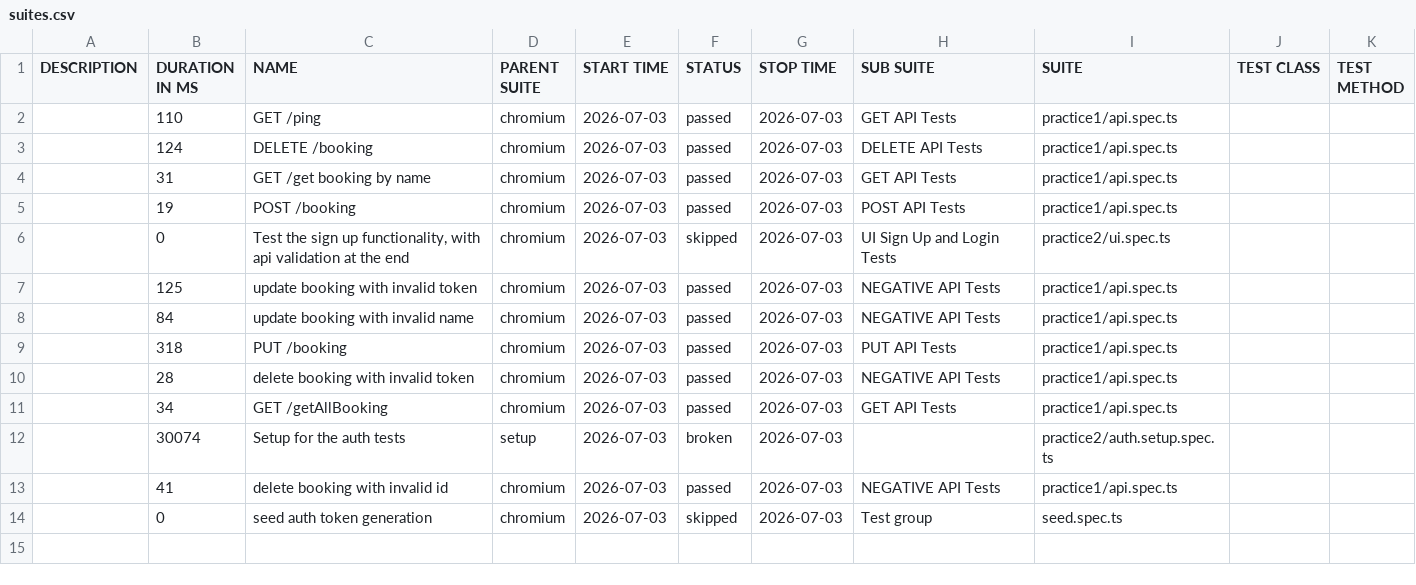
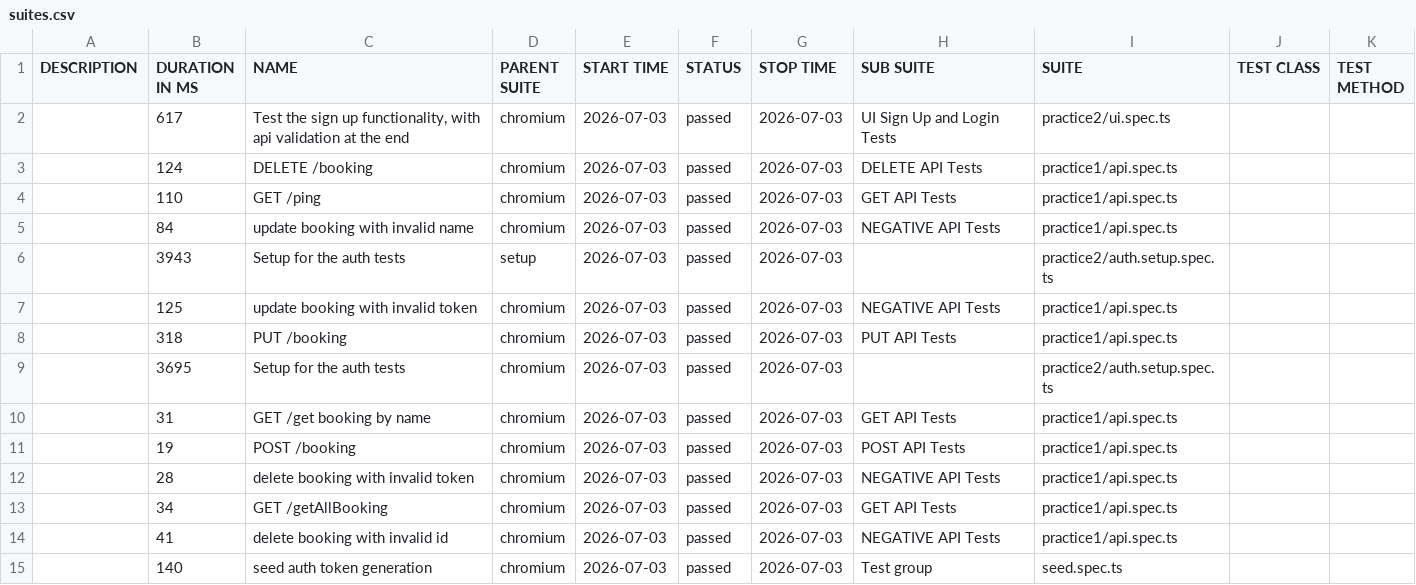
Before and after one commit to TomiMan7/playwrightPlayground, a CSV file: ui/data/suites.csv, drawn as a sheet.

```diff
--- a/ui/data/suites.csv
+++ b/ui/data/suites.csv
@@ -1,14 +1,15 @@
 "DESCRIPTION","DURATION IN MS","NAME","PARENT SUITE","START TIME","STATUS","STOP TIME","SUB SUITE","SUITE","TEST CLASS","TEST METHOD"
+"","617","Test the sign up functionality, with api validation at the end","chromium","2026-07-03","passed","2026-07-03","UI Sign Up and Login Tests","practice2/ui.spec.ts","",""
+"","124","DELETE /booking","chromium","2026-07-03","passed","2026-07-03","DELETE API Tests","practice1/api.spec.ts","",""
 "","110","GET /ping","chromium","2026-07-03","passed","2026-07-03","GET API Tests","practice1/api.spec.ts","",""
-"","124","DELETE /booking","chromium","2026-07-03","passed","2026-07-03","DELETE API Tests","practice1/api.spec.ts","",""
+"","84","update booking with invalid name","chromium","2026-07-03","passed","2026-07-03","NEGATIVE API Tests","practice1/api.spec.ts","",""
+"","3943","Setup for the auth tests","setup","2026-07-03","passed","2026-07-03","","practice2/auth.setup.spec.ts","",""
+"","125","update booking with invalid token","chromium","2026-07-03","passed","2026-07-03","NEGATIVE API Tests","practice1/api.spec.ts","",""
+"","318","PUT /booking","chromium","2026-07-03","passed","2026-07-03","PUT API Tests","practice1/api.spec.ts","",""
+"","3695","Setup for the auth tests","chromium","2026-07-03","passed","2026-07-03","","practice2/auth.setup.spec.ts","",""
 "","31","GET /get booking by name","chromium","2026-07-03","passed","2026-07-03","GET API Tests","practice1/api.spec.ts","",""
 "","19","POST /booking","chromium","2026-07-03","passed","2026-07-03","POST API Tests","practice1/api.spec.ts","",""
-"","0","Test the sign up functionality, with api validation at the end","chromium","2026-07-03","skipped","2026-07-03","UI Sign Up and Login Tests","practice2/ui.spec.ts","",""
-"","125","update booking with invalid token","chromium","2026-07-03","passed","2026-07-03","NEGATIVE API Tests","practice1/api.spec.ts","",""
-"","84","update booking with invalid name","chromium","2026-07-03","passed","2026-07-03","NEGATIVE API Tests","practice1/api.spec.ts","",""
-"","318","PUT /booking","chromium","2026-07-03","passed","2026-07-03","PUT API Tests","practice1/api.spec.ts","",""
 "","28","delete booking with invalid token","chromium","2026-07-03","passed","2026-07-03","NEGATIVE API Tests","practice1/api.spec.ts","",""
 "","34","GET /getAllBooking","chromium","2026-07-03","passed","2026-07-03","GET API Tests","practice1/api.spec.ts","",""
-"","30074","Setup for the auth tests","setup","2026-07-03","broken","2026-07-03","","practice2/auth.setup.spec.ts","",""
 "","41","delete booking with invalid id","chromium","2026-07-03","passed","2026-07-03","NEGATIVE API Tests","practice1/api.spec.ts","",""
-"","0","seed auth token generation","chromium","2026-07-03","skipped","2026-07-03","Test group","seed.spec.ts","",""
+"","140","seed auth token generation","chromium","2026-07-03","passed","2026-07-03","Test group","seed.spec.ts","",""
```
Also changed, not shown: 53 other files.
